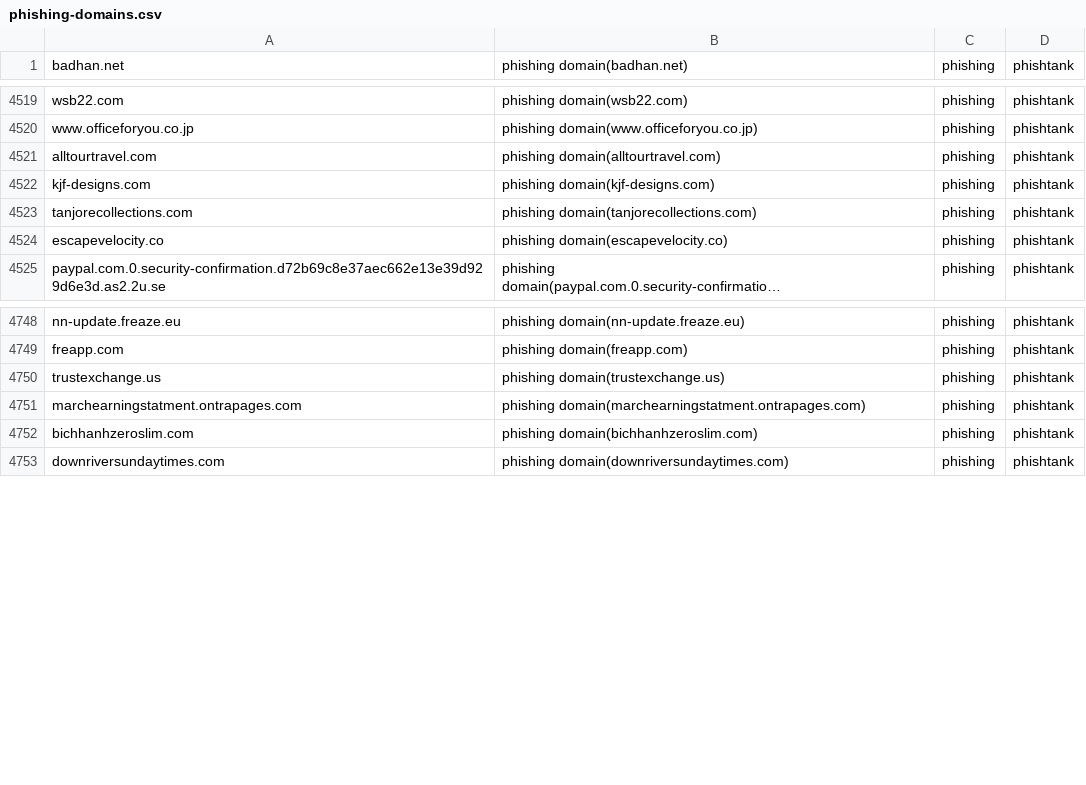
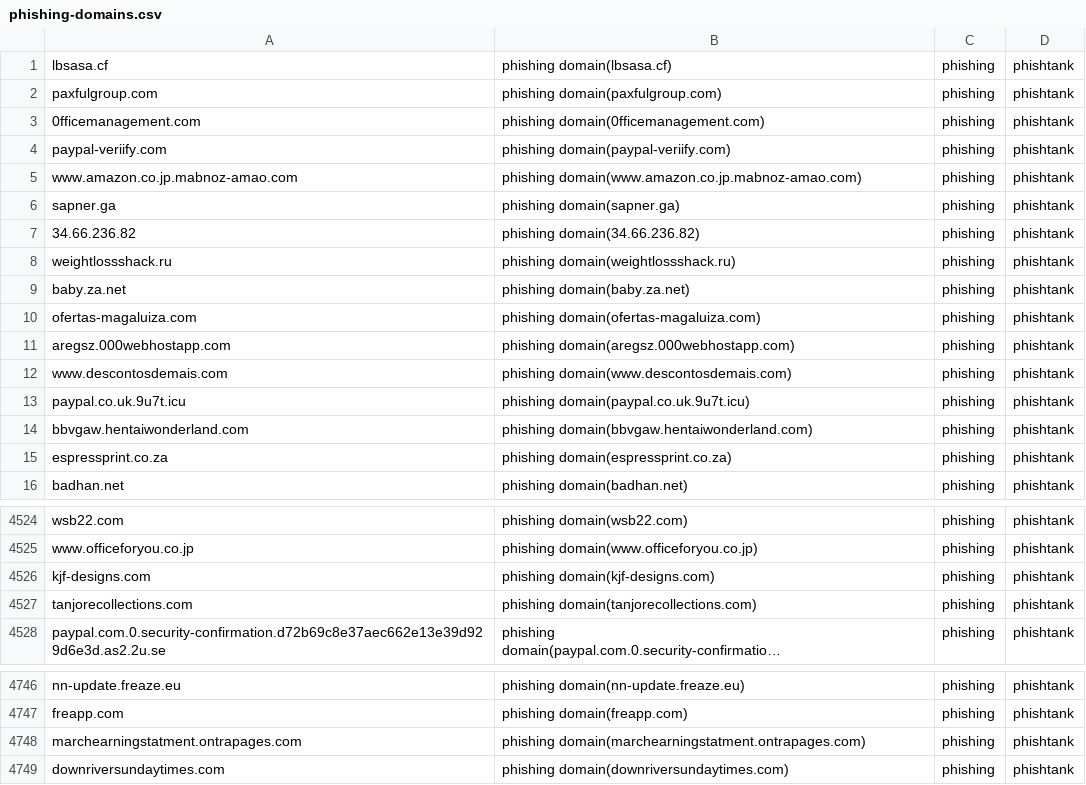
Before and after one commit to sinjukukawataro/20180511, a CSV file: phishing-domains.csv, drawn as a sheet; only a part is shown, gaps mark what is left out; long unchanged cells end in …; removed rows and columns are numbered as before the commit, all else as after; the diff covers the shown part only; the diff names each change by its address in the sheet, - before the commit and + after, or states it on an @@ line.

Commit message:
update_20190821_020316

```diff
--- a/phishing-domains.csv
+++ b/phishing-domains.csv
+row 1: lbsasa.cf | phishing domain(lbsasa.cf) | phishing | phishtank
+row 2: paxfulgroup.com | phishing domain(paxfulgroup.com) | phishing | phishtank
+row 3: 0fficemanagement.com | phishing domain(0fficemanagement.com) | phishing | phishtank
@@ row 573 moved to row 4: paypal-veriify.com @@
+row 5: www.amazon.co.jp.mabnoz-amao.com | phishing domain(www.amazon.co.jp.mabnoz-amao.com) | phishing | phishtank
+row 6: sapner.ga | phishing domain(sapner.ga) | phishing | phishtank
+row 7: 34.66.236.82 | phishing domain(34.66.236.82) | phishing | phishtank
+row 8: weightlossshack.ru | phishing domain(weightlossshack.ru) | phishing | phishtank
+row 9: baby.za.net | phishing domain(baby.za.net) | phishing | phishtank
+row 10: ofertas-magaluiza.com | phishing domain(ofertas-magaluiza.com) | phishing | phishtank
+row 11: aregsz.000webhostapp.com | phishing domain(aregsz.000webhostapp.com) | phishing | phishtank
+row 12: www.descontosdemais.com | phishing domain(www.descontosdemais.com) | phishing | phishtank
+row 13: paypal.co.uk.9u7t.icu | phishing domain(paypal.co.uk.9u7t.icu) | phishing | phishtank
+row 14: bbvgaw.hentaiwonderland.com | phishing domain(bbvgaw.hentaiwonderland.com) | phishing | phishtank
+row 15: espressprint.co.za | phishing domain(espressprint.co.za) | phishing | phishtank
-row 4521: alltourtravel.com | phishing domain(alltourtravel.com) | phishing | phishtank
-row 4524: escapevelocity.co | phishing domain(escapevelocity.co) | phishing | phishtank
-row 4750: trustexchange.us | phishing domain(trustexchange.us) | phishing | phishtank
-row 4752: bichhanhzeroslim.com | phishing domain(bichhanhzeroslim.com) | phishing | phishtank
```
Also changed, not shown: 14 removed rows and 2 edited cells elsewhere in this file.
